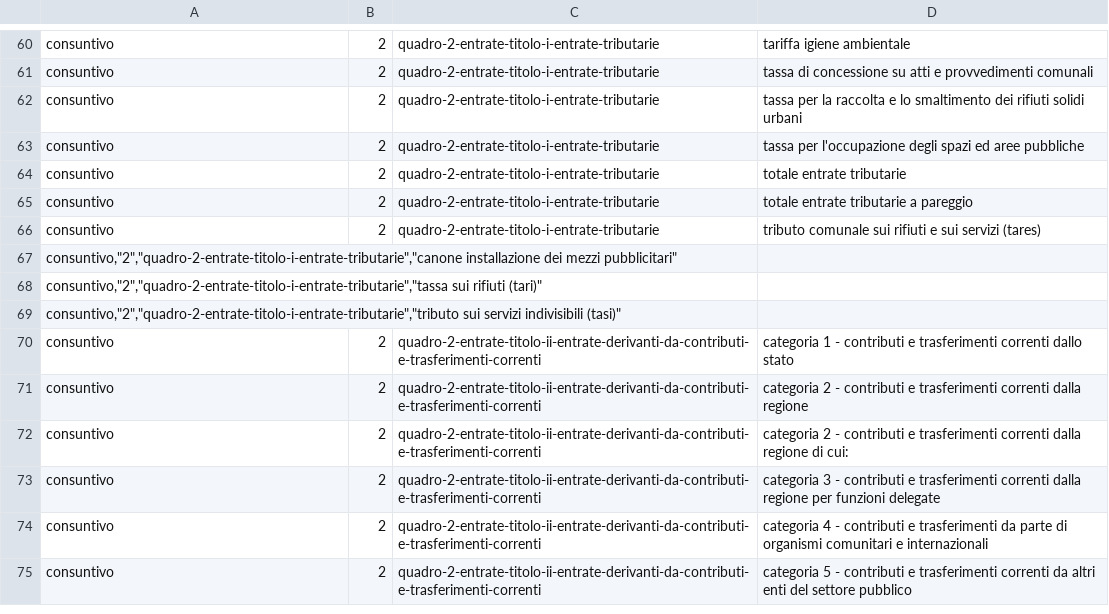
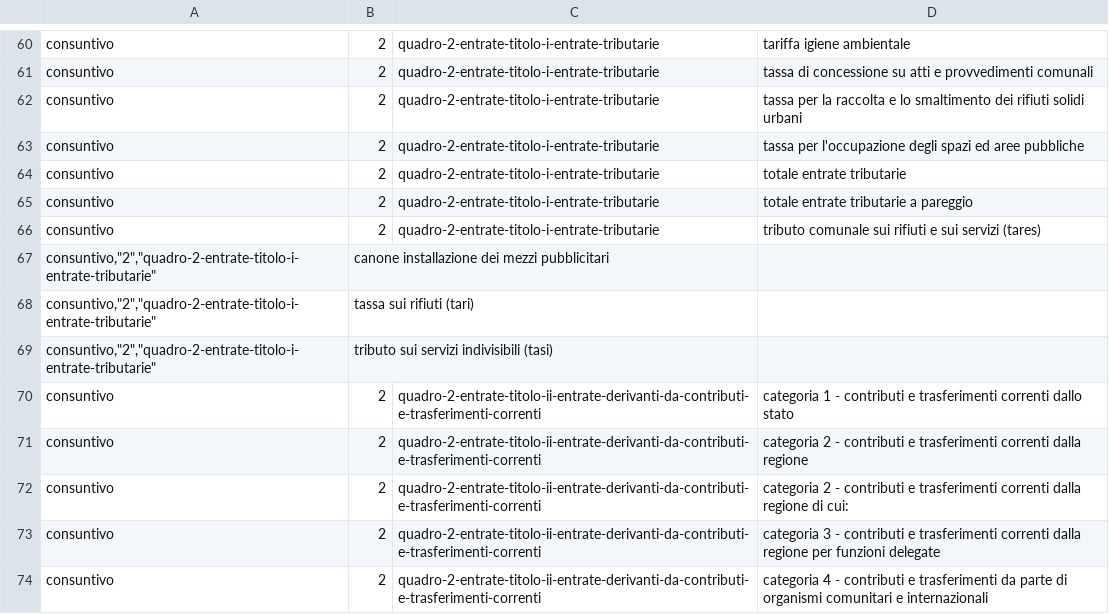
Before and after one commit to DeppSRL/open_bilanci, a CSV file: bilanci_project/data/reference_test/voci_map/consuntivo.csv, drawn as a sheet; only a part is shown, gaps mark what is left out; the shorter side is filled out with more unchanged rows.

Commit message:
Reference update/4

```diff
--- a/bilanci_project/data/reference_test/voci_map/consuntivo.csv
+++ b/bilanci_project/data/reference_test/voci_map/consuntivo.csv
@@ -66,5 +66,5 @@
 "consuntivo";"2";"quadro-2-entrate-titolo-i-entrate-tributarie";"tributo comunale sui rifiuti e sui servizi (tares)"
-"consuntivo","2","quadro-2-entrate-titolo-i-entrate-tributarie","canone installazione dei mezzi pubblicitari"
-"consuntivo","2","quadro-2-entrate-titolo-i-entrate-tributarie","tassa sui rifiuti (tari)"
-"consuntivo","2","quadro-2-entrate-titolo-i-entrate-tributarie","tributo sui servizi indivisibili (tasi)"
+"consuntivo","2","quadro-2-entrate-titolo-i-entrate-tributarie";"canone installazione dei mezzi pubblicitari"
+"consuntivo","2","quadro-2-entrate-titolo-i-entrate-tributarie";"tassa sui rifiuti (tari)"
+"consuntivo","2","quadro-2-entrate-titolo-i-entrate-tributarie";"tributo sui servizi indivisibili (tasi)"
 "consuntivo";"2";"quadro-2-entrate-titolo-ii-entrate-derivanti-da-contributi-e-trasferimenti-correnti";"categoria 1 - contributi e trasferimenti correnti dallo stato"
```
